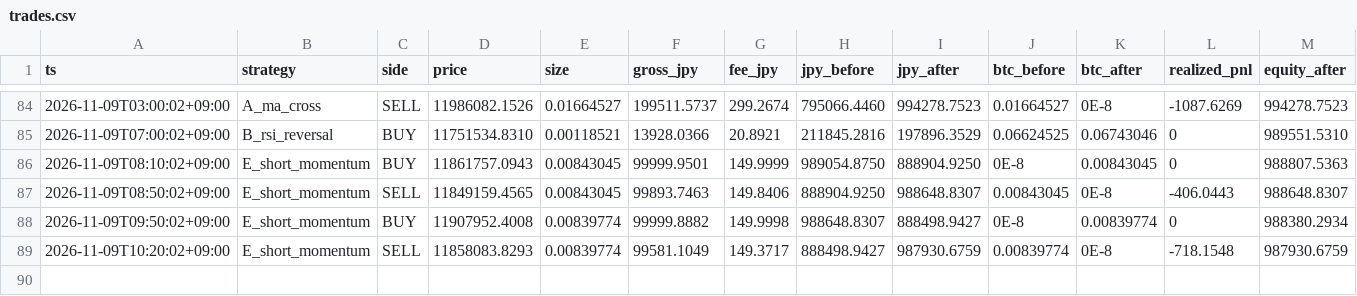
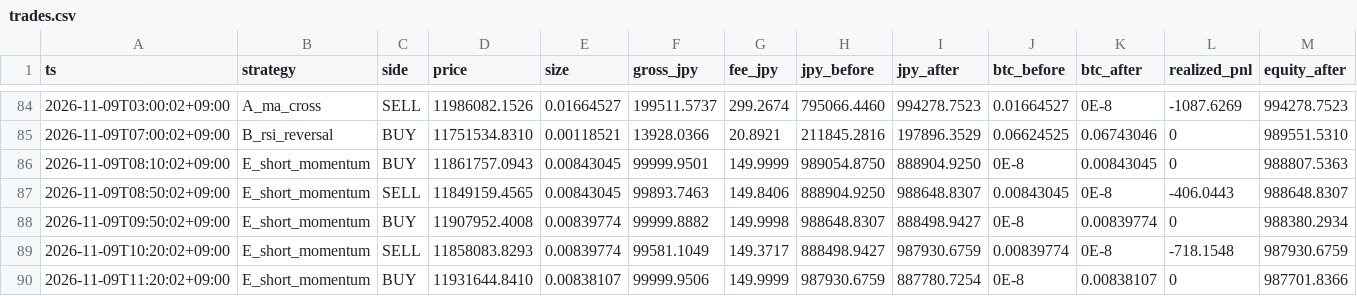
Before and after one commit to lily46/btc-paper-sim, a CSV file: state/trades.csv, drawn as a sheet; only a part is shown, gaps mark what is left out; rows hold the shown columns only; the diff names each change by its address in the sheet, - before the commit and + after, or states it on an @@ line.

Commit message:
tick 1794190800 (2026-11-09T11:20:02+09:00) trades=1

```diff
--- a/state/trades.csv
+++ b/state/trades.csv
+row 90: 2026-11-09T11:20:02+09:00 | E_short_momentum | BUY | 11931644.8410 | 0.00838107 | 99999.9506 | 149.9999 | 987930.6759 | 887780.7254 | 0E-8 | 0.00838107 | 0 | 987701.8366
```
Also changed, not shown: state/market.csv, 3 other files.
